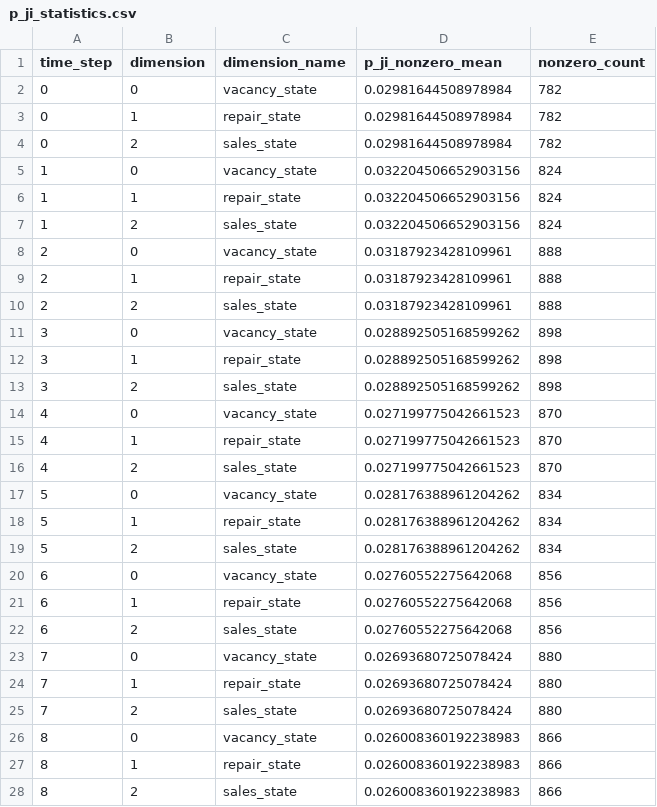
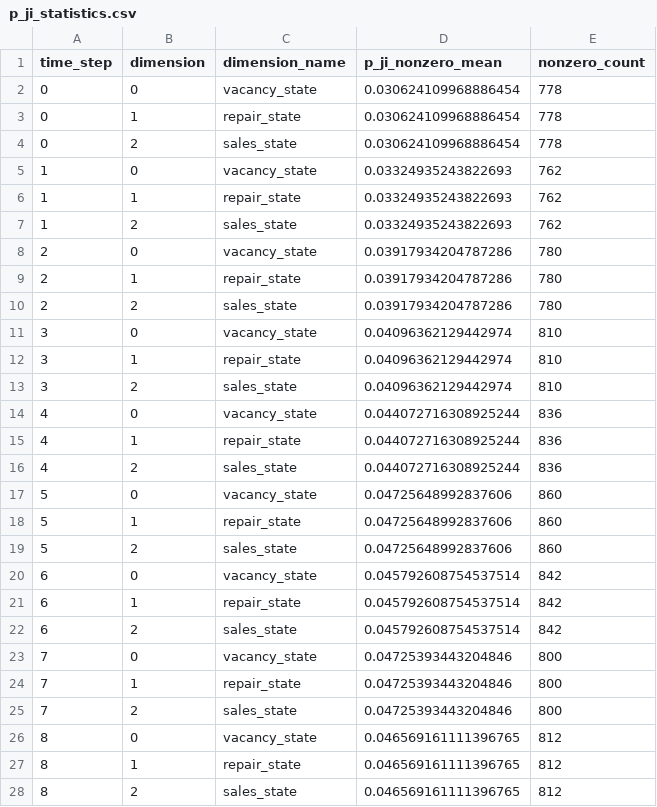
Before and after one commit to SusuXu-s-Lab/CLIMA_WP2, a CSV file: New_model/Data_synthesis/sysnthetic_data/p_ji_statistics.csv, drawn as a sheet; only a part is shown; the diff covers the shown part only.

```diff
--- a/New_model/Data_synthesis/sysnthetic_data/p_ji_statistics.csv
+++ b/New_model/Data_synthesis/sysnthetic_data/p_ji_statistics.csv
@@ -1,28 +1,28 @@
 time_step,dimension,dimension_name,p_ji_nonzero_mean,nonzero_count
-0,0,vacancy_state,0.02981644508978984,782
-0,1,repair_state,0.02981644508978984,782
-0,2,sales_state,0.02981644508978984,782
-1,0,vacancy_state,0.032204506652903156,824
-1,1,repair_state,0.032204506652903156,824
-1,2,sales_state,0.032204506652903156,824
-2,0,vacancy_state,0.03187923428109961,888
-2,1,repair_state,0.03187923428109961,888
-2,2,sales_state,0.03187923428109961,888
-3,0,vacancy_state,0.028892505168599262,898
-3,1,repair_state,0.028892505168599262,898
-3,2,sales_state,0.028892505168599262,898
-4,0,vacancy_state,0.027199775042661523,870
-4,1,repair_state,0.027199775042661523,870
-4,2,sales_state,0.027199775042661523,870
-5,0,vacancy_state,0.028176388961204262,834
-5,1,repair_state,0.028176388961204262,834
-5,2,sales_state,0.028176388961204262,834
-6,0,vacancy_state,0.02760552275642068,856
-6,1,repair_state,0.02760552275642068,856
-6,2,sales_state,0.02760552275642068,856
-7,0,vacancy_state,0.02693680725078424,880
-7,1,repair_state,0.02693680725078424,880
-7,2,sales_state,0.02693680725078424,880
-8,0,vacancy_state,0.026008360192238983,866
-8,1,repair_state,0.026008360192238983,866
-8,2,sales_state,0.026008360192238983,866
+0,0,vacancy_state,0.030624109968886454,778
+0,1,repair_state,0.030624109968886454,778
+0,2,sales_state,0.030624109968886454,778
+1,0,vacancy_state,0.03324935243822693,762
+1,1,repair_state,0.03324935243822693,762
+1,2,sales_state,0.03324935243822693,762
+2,0,vacancy_state,0.03917934204787286,780
+2,1,repair_state,0.03917934204787286,780
+2,2,sales_state,0.03917934204787286,780
+3,0,vacancy_state,0.04096362129442974,810
+3,1,repair_state,0.04096362129442974,810
+3,2,sales_state,0.04096362129442974,810
+4,0,vacancy_state,0.044072716308925244,836
+4,1,repair_state,0.044072716308925244,836
+4,2,sales_state,0.044072716308925244,836
+5,0,vacancy_state,0.04725648992837606,860
+5,1,repair_state,0.04725648992837606,860
+5,2,sales_state,0.04725648992837606,860
+6,0,vacancy_state,0.045792608754537514,842
+6,1,repair_state,0.045792608754537514,842
+6,2,sales_state,0.045792608754537514,842
+7,0,vacancy_state,0.04725393443204846,800
+7,1,repair_state,0.04725393443204846,800
+7,2,sales_state,0.04725393443204846,800
+8,0,vacancy_state,0.046569161111396765,812
+8,1,repair_state,0.046569161111396765,812
+8,2,sales_state,0.046569161111396765,812
```
Also changed, not shown: 84 edited cells elsewhere in this file, New_model/Data_synthesis/sysnthetic_data/household_features_raw.csv, New_model/Data_synthesis/sysnthetic_data/household_locations_raw.csv, 14 other files.
